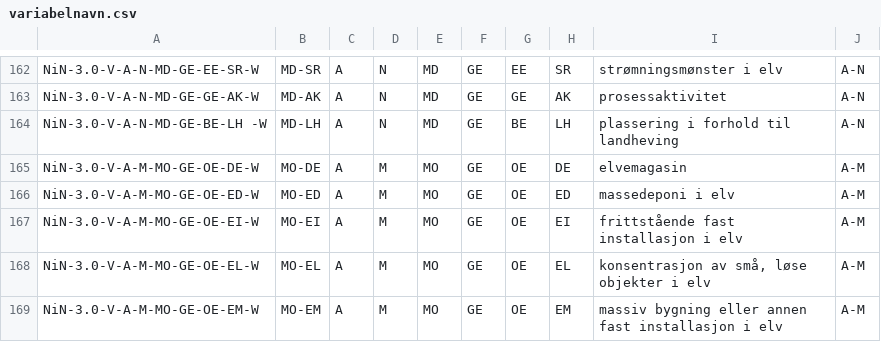
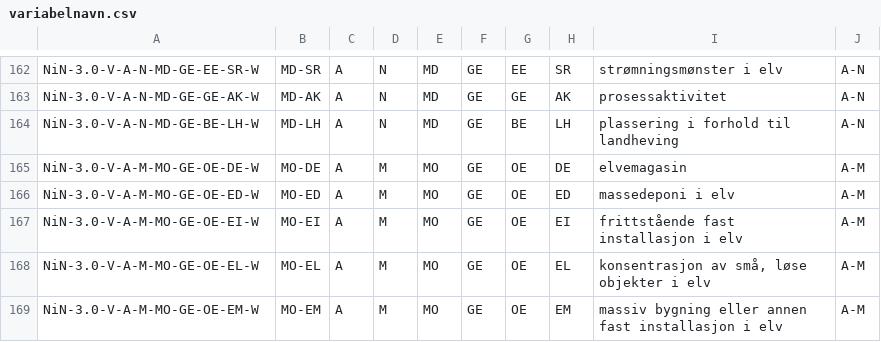
Before and after one commit to Artsdatabanken/nin3-kode-api, a CSV file: NiN3.Infrastructure/in_data/variabelnavn.csv, drawn as a sheet; only a part is shown, gaps mark what is left out.

```diff
--- a/NiN3.Infrastructure/in_data/variabelnavn.csv
+++ b/NiN3.Infrastructure/in_data/variabelnavn.csv
@@ -163,3 +163,3 @@ NiN-3.0-V-A-N-MD-GE-EE-SR-W;MD-SR;A;N;MD;GE;EE;SR;strømningsmønster i elv;A-N
 NiN-3.0-V-A-N-MD-GE-GE-AK-W;MD-AK;A;N;MD;GE;GE;AK;prosessaktivitet;A-N
-NiN-3.0-V-A-N-MD-GE-BE-LH -W;MD-LH ;A;N;MD;GE;BE;LH ;plassering i forhold til landheving;A-N
+NiN-3.0-V-A-N-MD-GE-BE-LH-W;MD-LH;A;N;MD;GE;BE;LH;plassering i forhold til landheving;A-N
 NiN-3.0-V-A-M-MO-GE-OE-DE-W;MO-DE;A;M;MO;GE;OE;DE;elvemagasin;A-M
```
Also changed, not shown: 1 other file.
